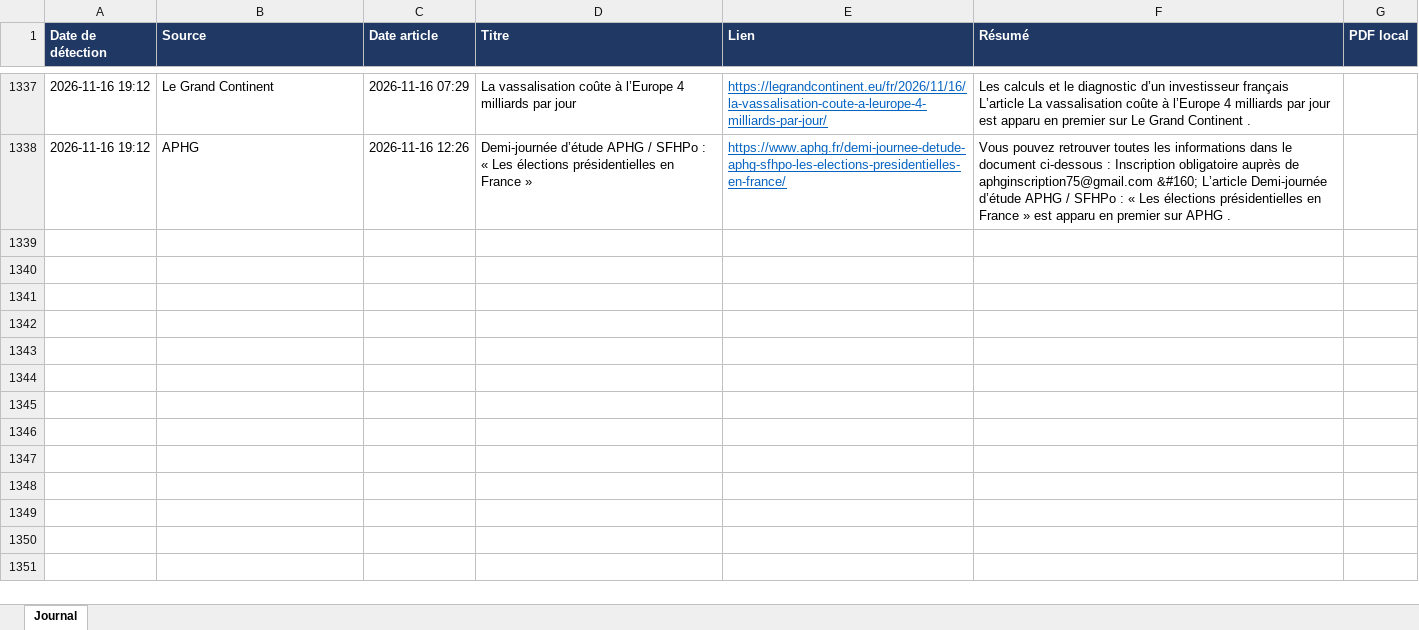
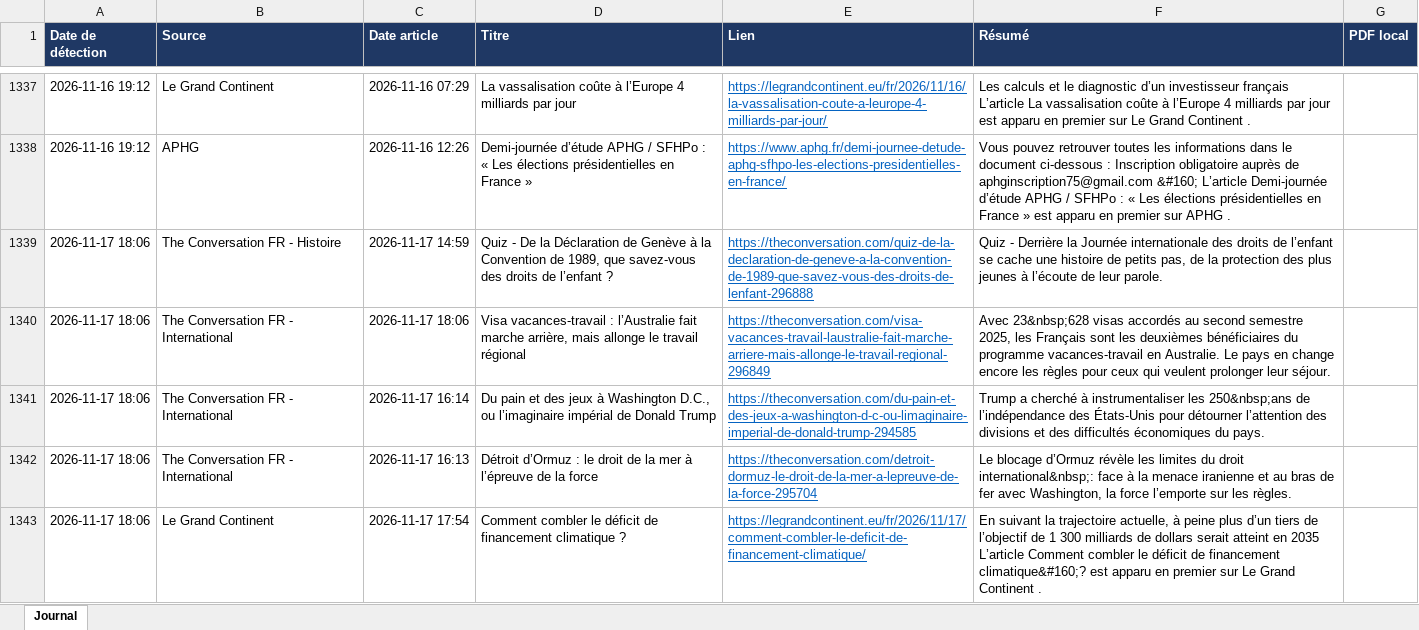
Before and after one commit to LoicSchreiber/Veille-HG-Marion, an Excel workbook: veille.xlsx, sheet Journal, drawn as a sheet; only a part is shown, gaps mark what is left out; values as stored, in another font and other column widths than the file's, no borders; the diff covers the shown part only; the diff names each change by its address in the sheet, - before the commit and + after, or states it on an @@ line.

```diff
--- a/veille.xlsx (sheet Journal)
+++ b/veille.xlsx (sheet Journal)
+row 1339: 2026-11-17 18:06 | The Conversation FR - Histoire | 2026-11-17 14:59 | Quiz - De la Déclaration de Genève à la Convention de 1989, que savez-vous des droits de l’enfant ? | https://theconversation.com/quiz-de-la-declaration-de-geneve-a-la-convention-de-1989-que-savez-vous-des-droits-de-lenfant-296888 | Quiz - Derrière la Journée internationale des droits de l’enfant se cache une histoire de petits pas, de la protection des plus jeunes à l’écoute de leur parole.
+row 1340: 2026-11-17 18:06 | The Conversation FR - International | 2026-11-17 18:06 | Visa vacances-travail : l’Australie fait marche arrière, mais allonge le travail régional | https://theconversation.com/visa-vacances-travail-laustralie-fait-marche-arriere-mais-allonge-le-travail-regional-296849 | Avec 23&nbsp;628 visas accordés au second semestre 2025, les Français sont les deuxièmes bénéficiaires du programme vacances-travail en Australie. Le pays en change encore les règles pour ceux qui veulent prolonger leur séjour.
+row 1341: 2026-11-17 18:06 | The Conversation FR - International | 2026-11-17 16:14 | Du pain et des jeux à Washington D.C., ou l’imaginaire impérial de Donald Trump | https://theconversation.com/du-pain-et-des-jeux-a-washington-d-c-ou-limaginaire-imperial-de-donald-trump-294585 | Trump a cherché à instrumentaliser les 250&nbsp;ans de l’indépendance des États-Unis pour détourner l’attention des divisions et des difficultés économiques du pays.
+row 1342: 2026-11-17 18:06 | The Conversation FR - International | 2026-11-17 16:13 | Détroit d’Ormuz : le droit de la mer à l’épreuve de la force | https://theconversation.com/detroit-dormuz-le-droit-de-la-mer-a-lepreuve-de-la-force-295704 | Le blocage d’Ormuz révèle les limites du droit international&nbsp;: face à la menace iranienne et au bras de fer avec Washington, la force l’emporte sur les règles.
+row 1343: 2026-11-17 18:06 | Le Grand Continent | 2026-11-17 17:54 | Comment combler le déficit de financement climatique ? | https://legrandcontinent.eu/fr/2026/11/17/comment-combler-le-deficit-de-financement-climatique/ | En suivant la trajectoire actuelle, à peine plus d’un tiers de l’objectif de 1 300 milliards de dollars serait atteint en 2035 L’article Comment combler le déficit de financement climatique&#160;? est apparu en premier sur Le Grand Continent .
```
Also changed, not shown: 4 added rows elsewhere in this sheet, 4 other files.
